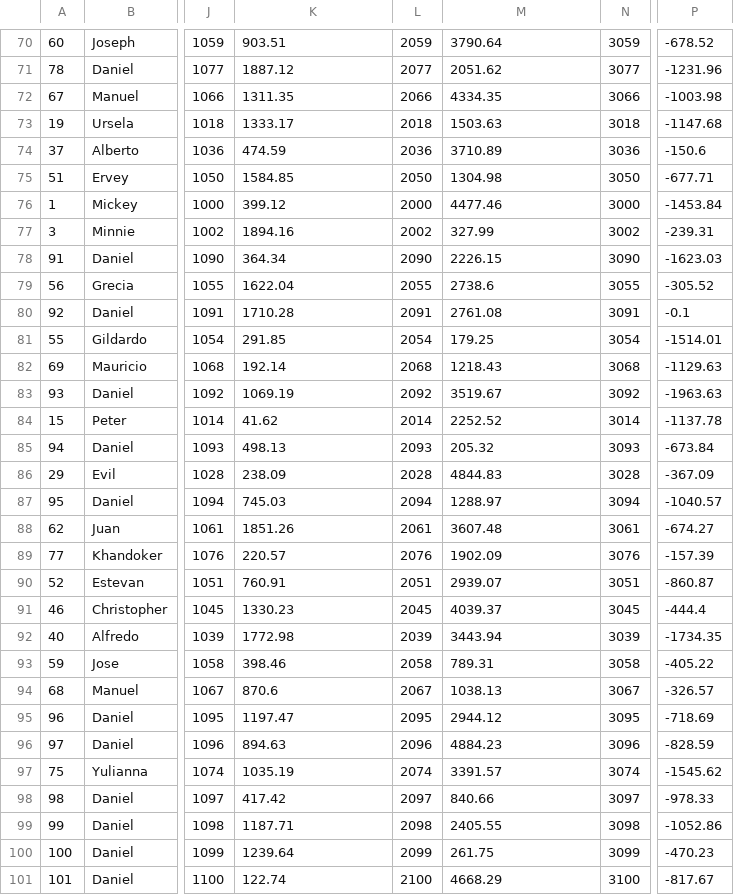
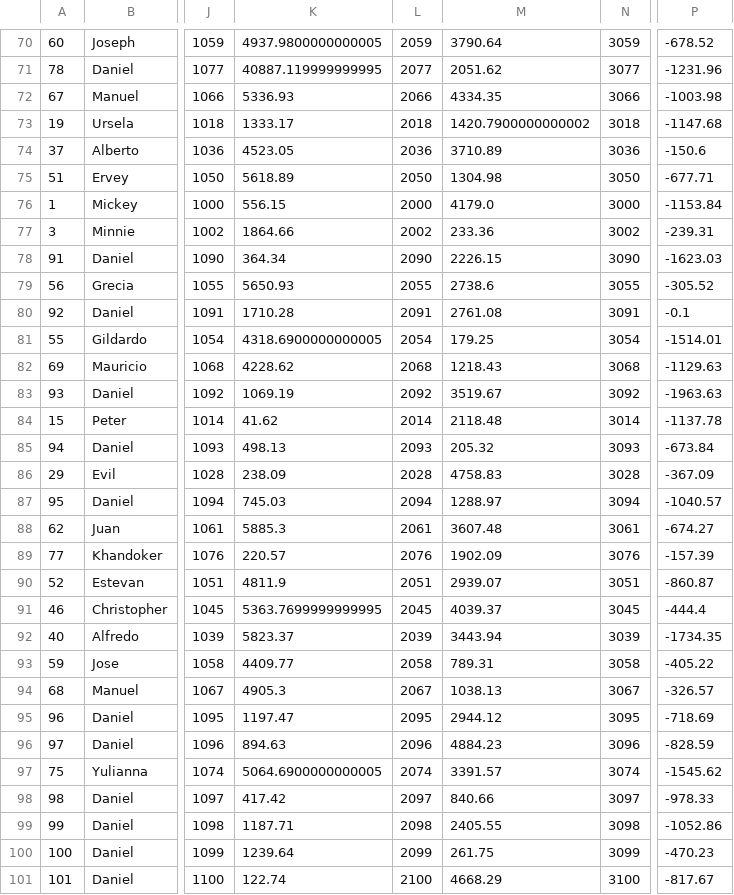
Before and after one commit to AvianGenesis/AOOP-Bank-Project, a CSV file: resources/BankUsersOutput.csv, drawn as a sheet; only a part is shown, gaps mark what is left out; the diff covers the shown part only; the diff names each change by its address in the sheet, - before the commit and + after, or states it on an @@ line.

```diff
--- a/resources/BankUsersOutput.csv
+++ b/resources/BankUsersOutput.csv
-K70: 903.51
+K70: 4937.9800000000005
-K71: 1887.12
+K71: 40887.119999999995
-K72: 1311.35
+K72: 5336.93
-M73: 1503.63
+M73: 1420.7900000000002
-K74: 474.59
+K74: 4523.05
-K75: 1584.85
+K75: 5618.89
-K76: 399.12
+K76: 556.15
-M76: 4477.46
+M76: 4179.0
-P76: -1453.84
+P76: -1153.84
-K77: 1894.16
+K77: 1864.66
-M77: 327.99
+M77: 233.36
-K79: 1622.04
+K79: 5650.93
-K81: 291.85
+K81: 4318.6900000000005
-K82: 192.14
+K82: 4228.62
-M84: 2252.52
+M84: 2118.48
-M86: 4844.83
+M86: 4758.83
-K88: 1851.26
+K88: 5885.3
-K90: 760.91
+K90: 4811.9
-K91: 1330.23
+K91: 5363.7699999999995
-K92: 1772.98
+K92: 5823.37
-K93: 398.46
+K93: 4409.77
-K94: 870.6
+K94: 4905.3
-K97: 1035.19
+K97: 5064.6900000000005
```
Also changed, not shown: 1 added row, 2 removed rows and 66 edited cells elsewhere in this file, 10 other files.
